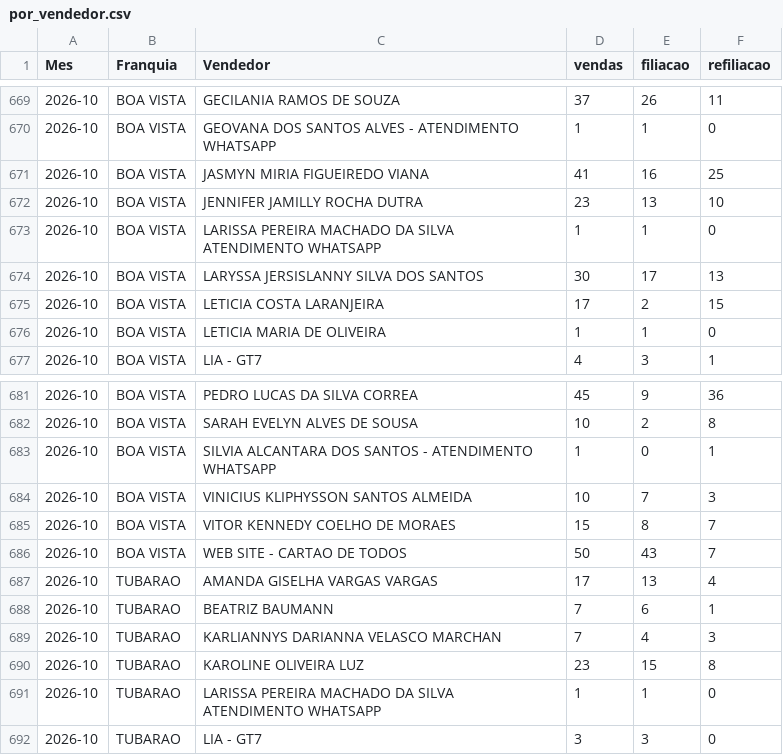
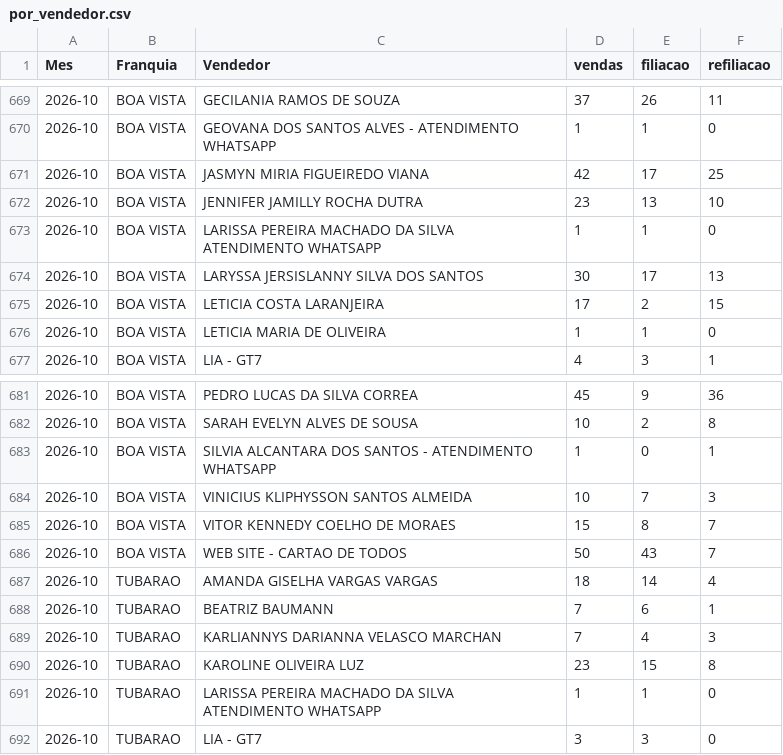
Before and after one commit to matheussouza28/dashboard-vendas-alvorada, a CSV file: data/por_vendedor.csv, drawn as a sheet; only a part is shown, gaps mark what is left out.

```diff
--- a/data/por_vendedor.csv
+++ b/data/por_vendedor.csv
@@ -670,3 +670,3 @@ Mes,Franquia,Vendedor,vendas,filiacao,refiliacao
 2026-10,BOA VISTA,GEOVANA DOS SANTOS ALVES - ATENDIMENTO WHATSAPP,1,1,0
-2026-10,BOA VISTA,JASMYN MIRIA FIGUEIREDO VIANA,41,16,25
+2026-10,BOA VISTA,JASMYN MIRIA FIGUEIREDO VIANA,42,17,25
 2026-10,BOA VISTA,JENNIFER JAMILLY ROCHA DUTRA,23,13,10
@@ -686,3 +686,3 @@ Mes,Franquia,Vendedor,vendas,filiacao,refiliacao
 2026-10,BOA VISTA,WEB SITE - CARTAO DE TODOS,50,43,7
-2026-10,TUBARAO,AMANDA GISELHA VARGAS VARGAS,17,13,4
+2026-10,TUBARAO,AMANDA GISELHA VARGAS VARGAS,18,14,4
 2026-10,TUBARAO,BEATRIZ BAUMANN,7,6,1
```
Also changed, not shown: data/resumo_diario.csv, 10 other files.
